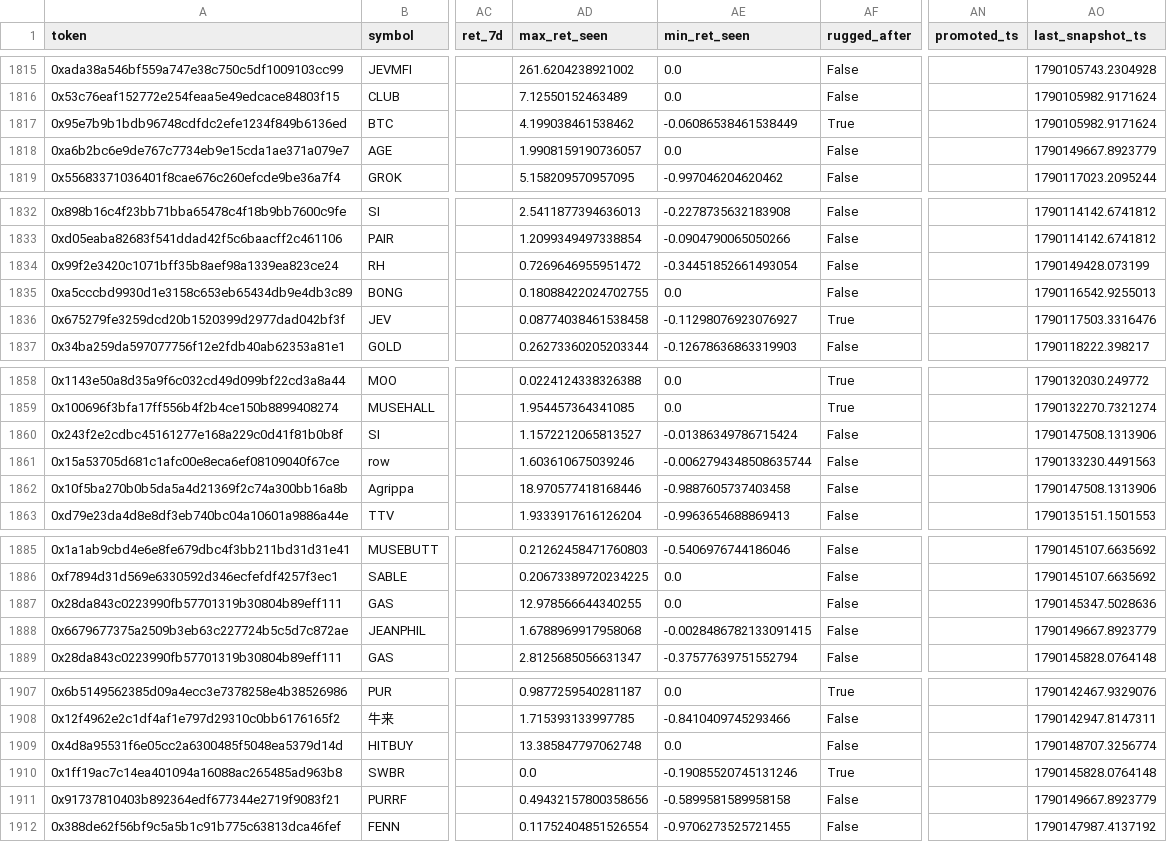
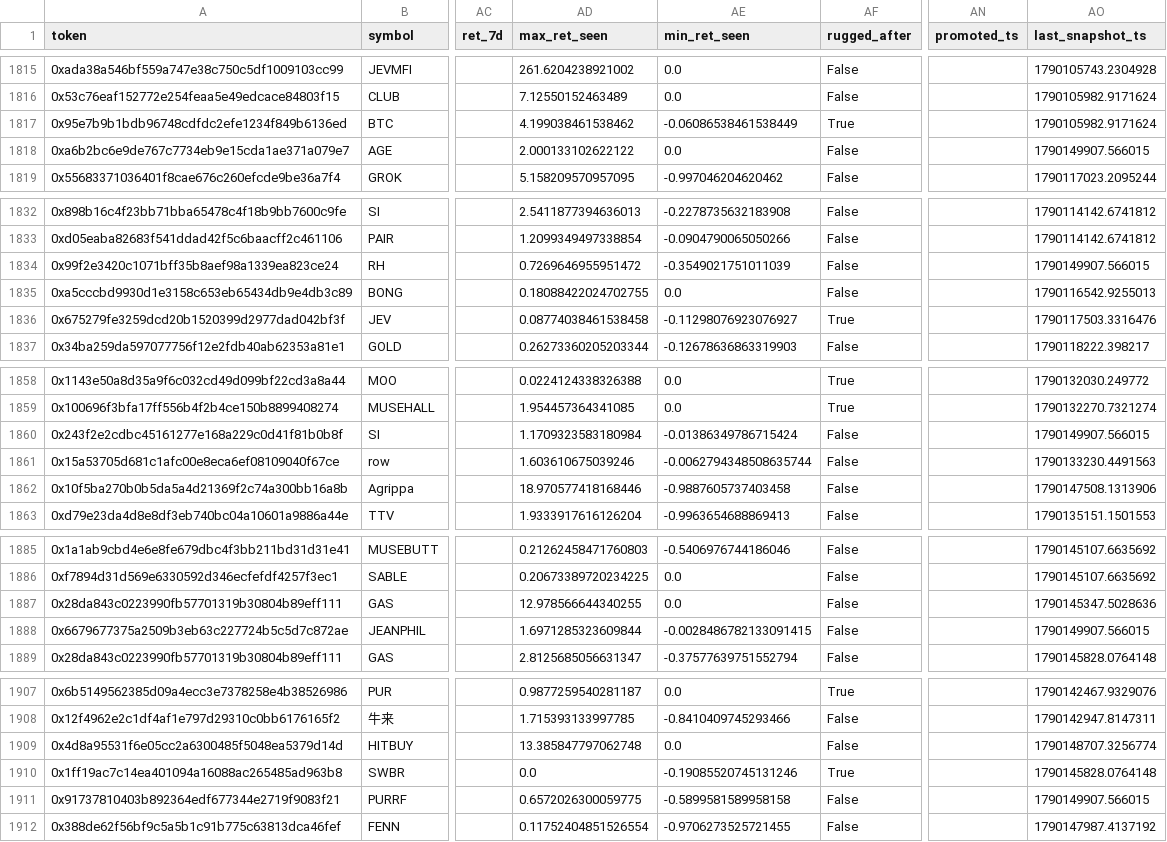
Before and after one commit to yousefjan2007-crypto/robinhood-screener, a CSV file: data/ledger.csv, drawn as a sheet; only a part is shown, gaps mark what is left out; the diff covers the shown part only; the diff names each change by its address in the sheet, - before the commit and + after, or states it on an @@ line.

```diff
--- a/data/ledger.csv
+++ b/data/ledger.csv
-AD1818 (max_ret_seen): 1.9908159190736057
+AD1818 (max_ret_seen): 2.000133102622122
-AO1818 (last_snapshot_ts): 1790149667.8923779
+AO1818 (last_snapshot_ts): 1790149907.566015
-AE1834 (min_ret_seen): -0.34451852661493054
+AE1834 (min_ret_seen): -0.3549021751011039
-AO1834 (last_snapshot_ts): 1790149428.073199
+AO1834 (last_snapshot_ts): 1790149907.566015
-AD1860 (max_ret_seen): 1.1572212065813527
+AD1860 (max_ret_seen): 1.1709323583180984
-AO1860 (last_snapshot_ts): 1790147508.1313906
+AO1860 (last_snapshot_ts): 1790149907.566015
-AD1888 (max_ret_seen): 1.6788969917958068
+AD1888 (max_ret_seen): 1.6971285323609844
-AO1888 (last_snapshot_ts): 1790149667.8923779
+AO1888 (last_snapshot_ts): 1790149907.566015
-AD1911 (max_ret_seen): 0.49432157800358656
+AD1911 (max_ret_seen): 0.6572026300059775
-AO1911 (last_snapshot_ts): 1790149667.8923779
+AO1911 (last_snapshot_ts): 1790149907.566015
```
Also changed, not shown: 13 edited cells elsewhere in this file, 9 other files.
